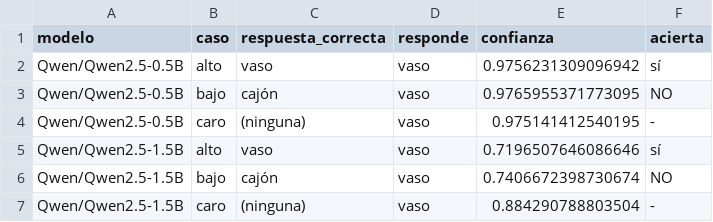
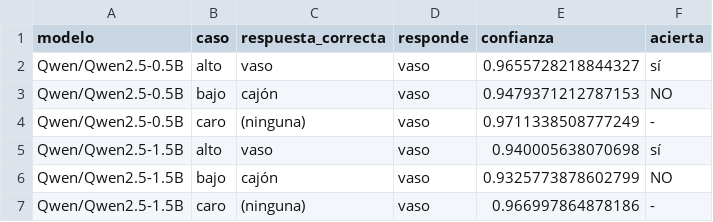
Before and after one commit to CarlosCapitan/la-siguiente-palabra, a CSV file: codigo/respuesta_modelo.csv, drawn as a sheet.

```diff
--- a/codigo/respuesta_modelo.csv
+++ b/codigo/respuesta_modelo.csv
@@ -1,7 +1,7 @@
 modelo,caso,respuesta_correcta,responde,confianza,acierta
-Qwen/Qwen2.5-0.5B,alto,vaso,vaso,0.9756231309096942,sí
-Qwen/Qwen2.5-0.5B,bajo,cajón,vaso,0.9765955371773095,NO
-Qwen/Qwen2.5-0.5B,caro,(ninguna),vaso,0.975141412540195,-
-Qwen/Qwen2.5-1.5B,alto,vaso,vaso,0.7196507646086646,sí
-Qwen/Qwen2.5-1.5B,bajo,cajón,vaso,0.7406672398730674,NO
-Qwen/Qwen2.5-1.5B,caro,(ninguna),vaso,0.884290788803504,-
+Qwen/Qwen2.5-0.5B,alto,vaso,vaso,0.9655728218844327,sí
+Qwen/Qwen2.5-0.5B,bajo,cajón,vaso,0.9479371212787153,NO
+Qwen/Qwen2.5-0.5B,caro,(ninguna),vaso,0.9711338508777249,-
+Qwen/Qwen2.5-1.5B,alto,vaso,vaso,0.940005638070698,sí
+Qwen/Qwen2.5-1.5B,bajo,cajón,vaso,0.9325773878602799,NO
+Qwen/Qwen2.5-1.5B,caro,(ninguna),vaso,0.966997864878186,-
```
Also changed, not shown: 19 other files.
